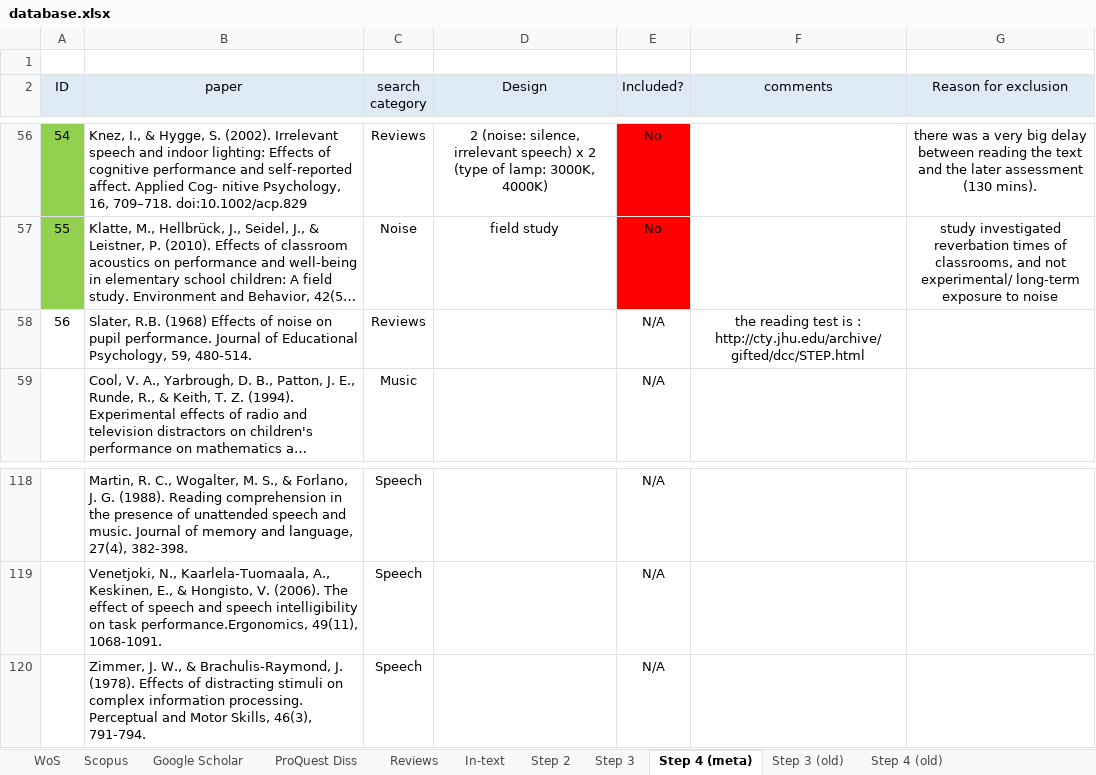
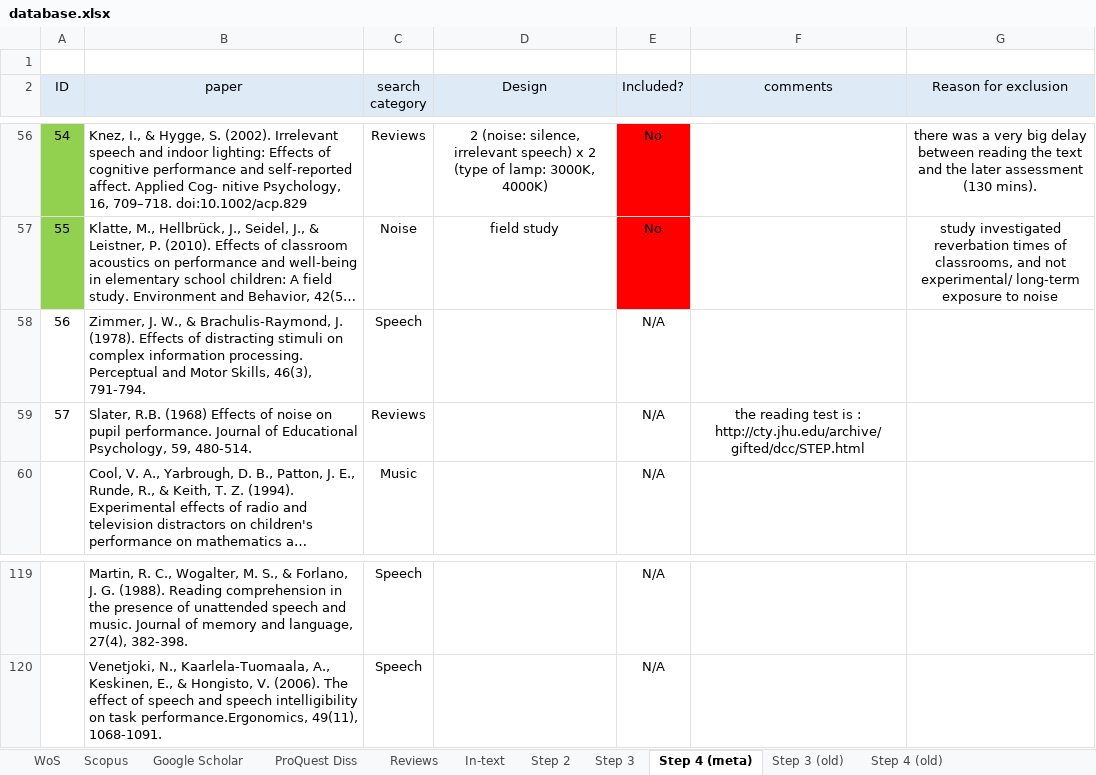
Before and after one commit to martin-vasilev/reading_sounds, an Excel workbook: Literature_search/database.xlsx, sheet Step 4 (meta), drawn as a sheet; only a part is shown, gaps mark what is left out; long unchanged cells end in …; values as stored, in another font and other column widths than the file's, no borders; removed rows and columns are numbered as before the commit, all else as after; the diff names each change by its address in the sheet, - before the commit and + after, or states it on an @@ line.

Commit message:
literature search

```diff
--- a/Literature_search/database.xlsx (sheet Step 4 (meta))
+++ b/Literature_search/database.xlsx (sheet Step 4 (meta))
+row 58: 56 | Zimmer, J. W., & Brachulis-Raymond, J. (1978). Effects of distracting stimuli on complex information processing. Perceptual and Motor Skills, 46(3), 791-794. | Speech |  | N/A
-A59 (ID): 56
+A59 (ID): 57
-row 120:  | Zimmer, J. W., & Brachulis-Raymond, J. (1978). Effects of distracting stimuli on complex information processing. Perceptual and Motor Skills, 46(3), 791-794. | Speech |  | N/A
```
